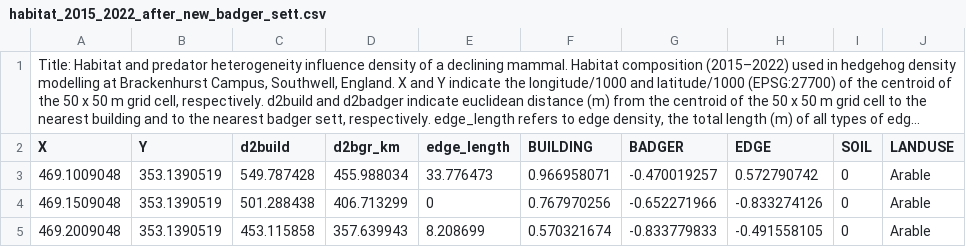
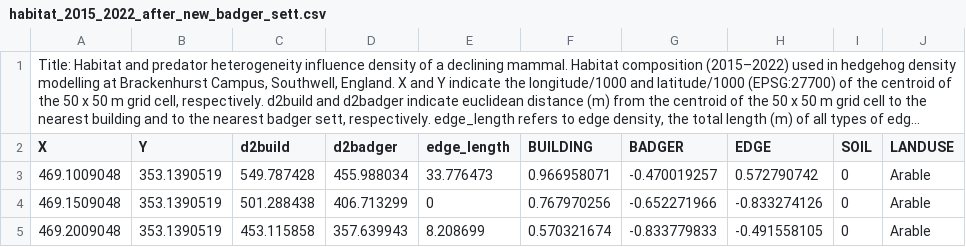
Before and after one commit to Hongliyu2021/Brackenhurst_hedgehog_density, a CSV file: habitat_2015_2022_after_new_badger_sett.csv, drawn as a sheet; only a part is shown; long unchanged cells end in …; the diff names each change by its address in the sheet, - before the commit and + after, or states it on an @@ line.

Commit message:
Update habitat_2015_2022_after_new_badger_sett.csv

```diff
--- a/habitat_2015_2022_after_new_badger_sett.csv
+++ b/habitat_2015_2022_after_new_badger_sett.csv
-D2: d2bgr_km
+D2: d2badger
```
